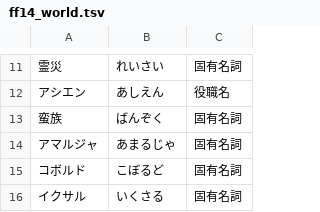
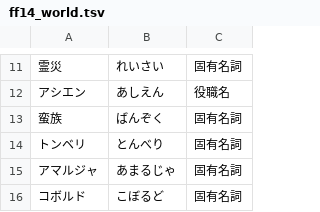
Before and after one commit to Philmist/AmiVoiceUserDic, a TSV file: dict/ff14/ff14_world.tsv, drawn as a sheet; only a part is shown, gaps mark what is left out; the shorter side is filled out with more unchanged rows; the diff names each change by its address in the sheet, - before the commit and + after, or states it on an @@ line.

Commit message:
FF14辞書に単語を追加。

```diff
--- a/dict/ff14/ff14_world.tsv
+++ b/dict/ff14/ff14_world.tsv
+row 14: トンベリ | とんべり | 固有名詞
```
